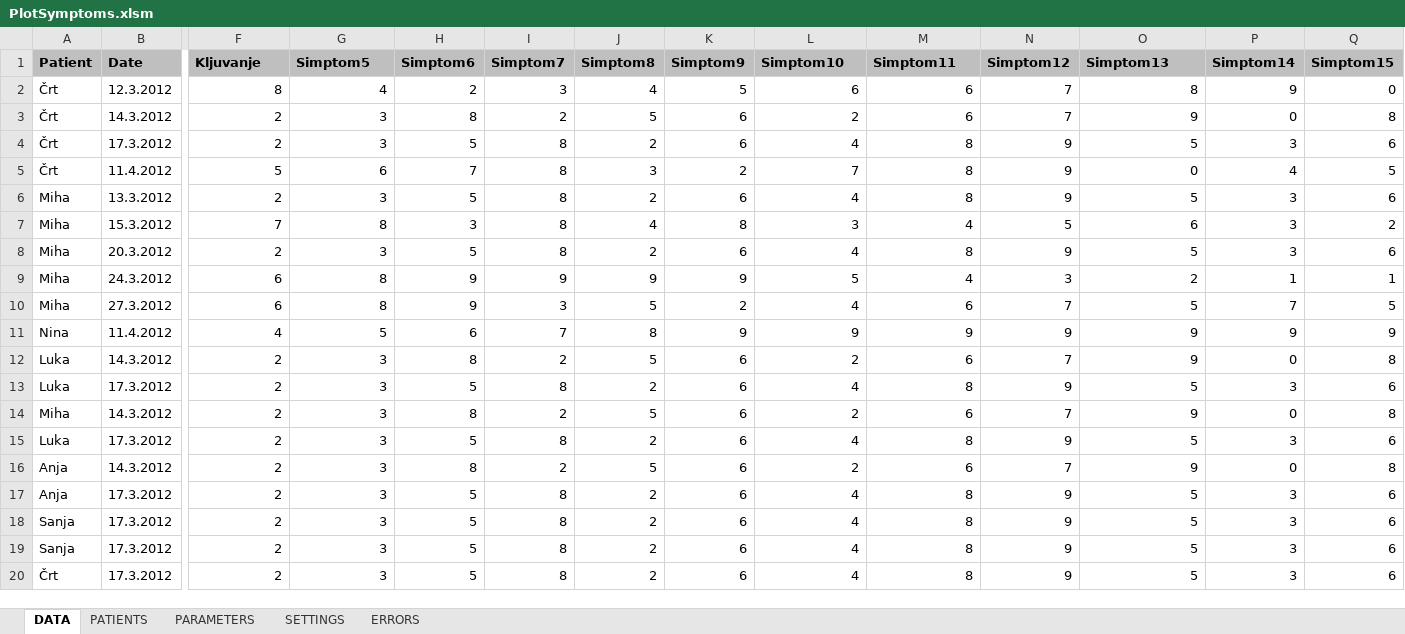
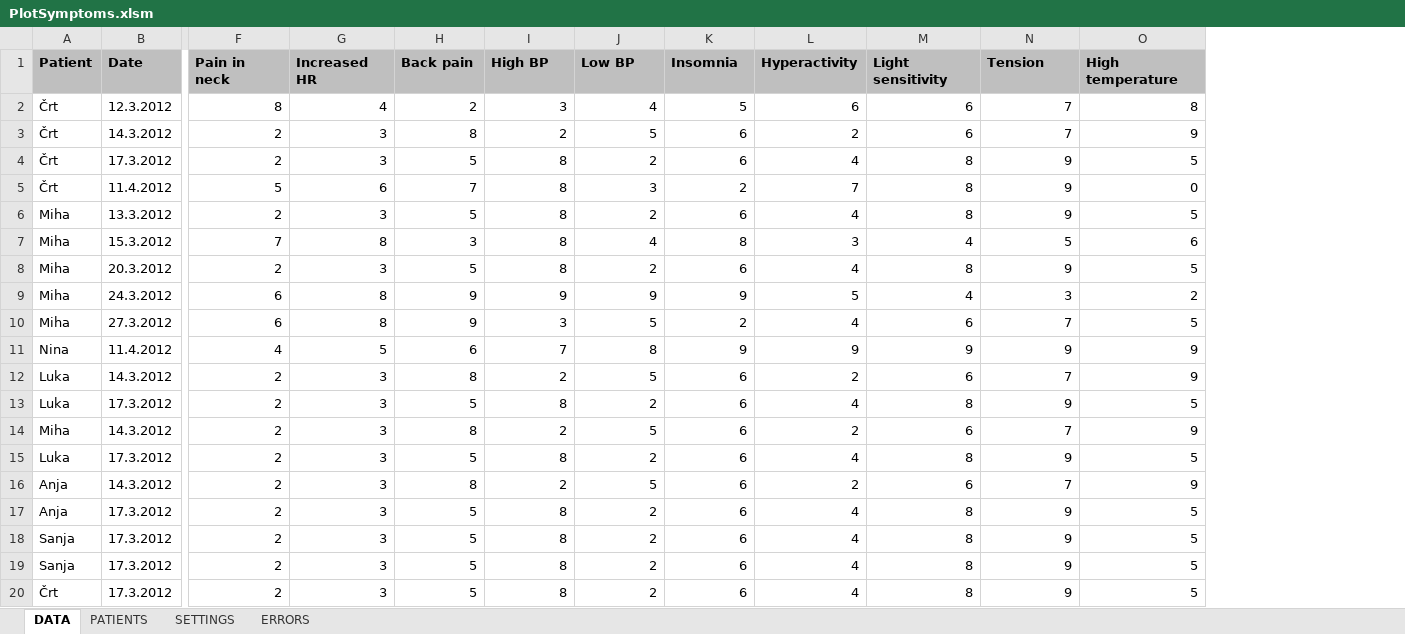
Before and after one commit to crtahlin/medplot, an Excel workbook: inst/PlotSymptoms.xlsm, sheet DATA, drawn as a sheet; only a part is shown, gaps mark what is left out; values as stored, in another font and other column widths than the file's, no borders; removed rows and columns are numbered as before the commit, all else as after; rows hold the shown columns only; the diff names each change by its address in the sheet, - before the commit and + after, or states it on an @@ line.

Commit message:
removed PARAMETERS tab from PlotSymptoms.xls as it is not needed.

```diff
--- a/inst/PlotSymptoms.xlsm (sheet DATA)
+++ b/inst/PlotSymptoms.xlsm (sheet DATA)
-sheet tab: PARAMETERS
-column P, rows 2-20: 9 | 0 | 3 | 4 | 3 | 3 | 3 | 1 | 7 | 9 | 0 | 3 | 0 | 3 | 0 | 3 | 3 | 3 | 3
-column Q, rows 2-20: 0 | 8 | 6 | 5 | 6 | 2 | 6 | 1 | 5 | 9 | 8 | 6 | 8 | 6 | 8 | 6 | 6 | 6 | 6
-row 1: Patient | Date | Kljuvanje | Simptom5 | Simptom6 | Simptom7 | Simptom8 | Simptom9 | Simptom10 | Simptom11 | Simptom12 | Simptom13 | Simptom14 | Simptom15
+row 1: Patient | Date | Pain in neck | Increased HR | Back pain | High BP | Low BP | Insomnia | Hyperactivity | Light sensitivity | Tension | High temperature
```
